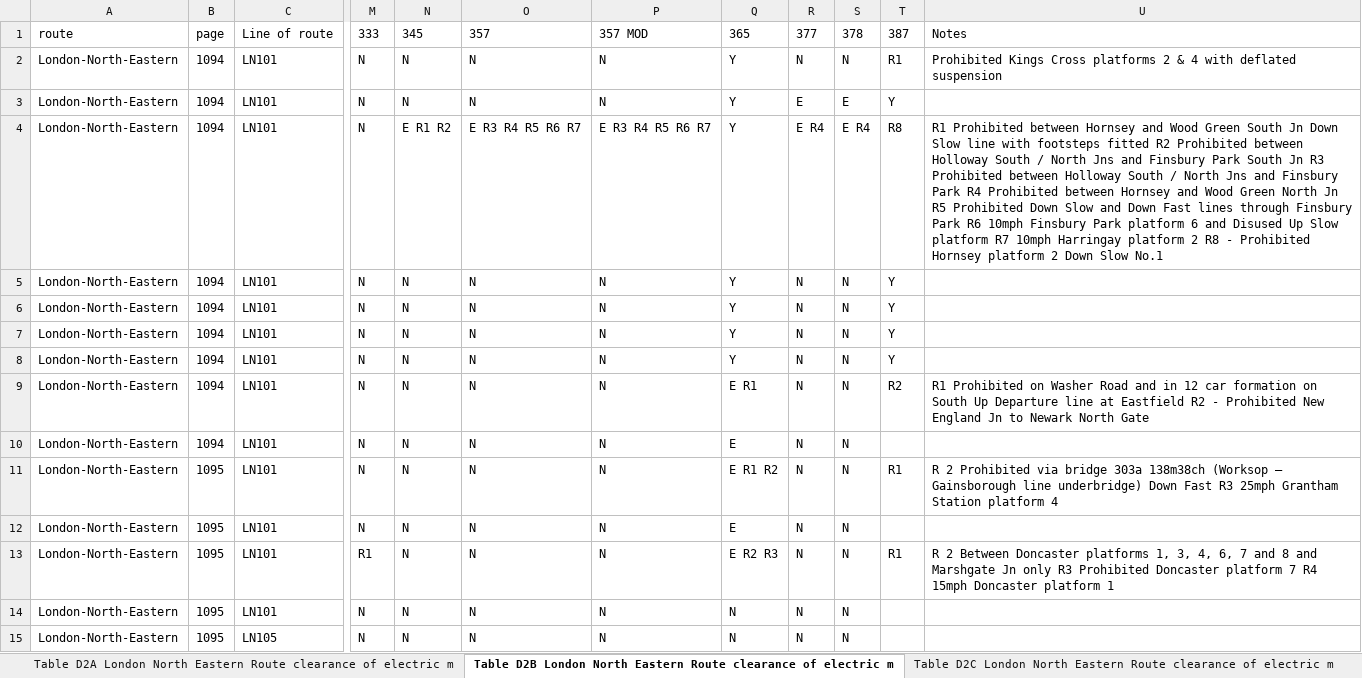
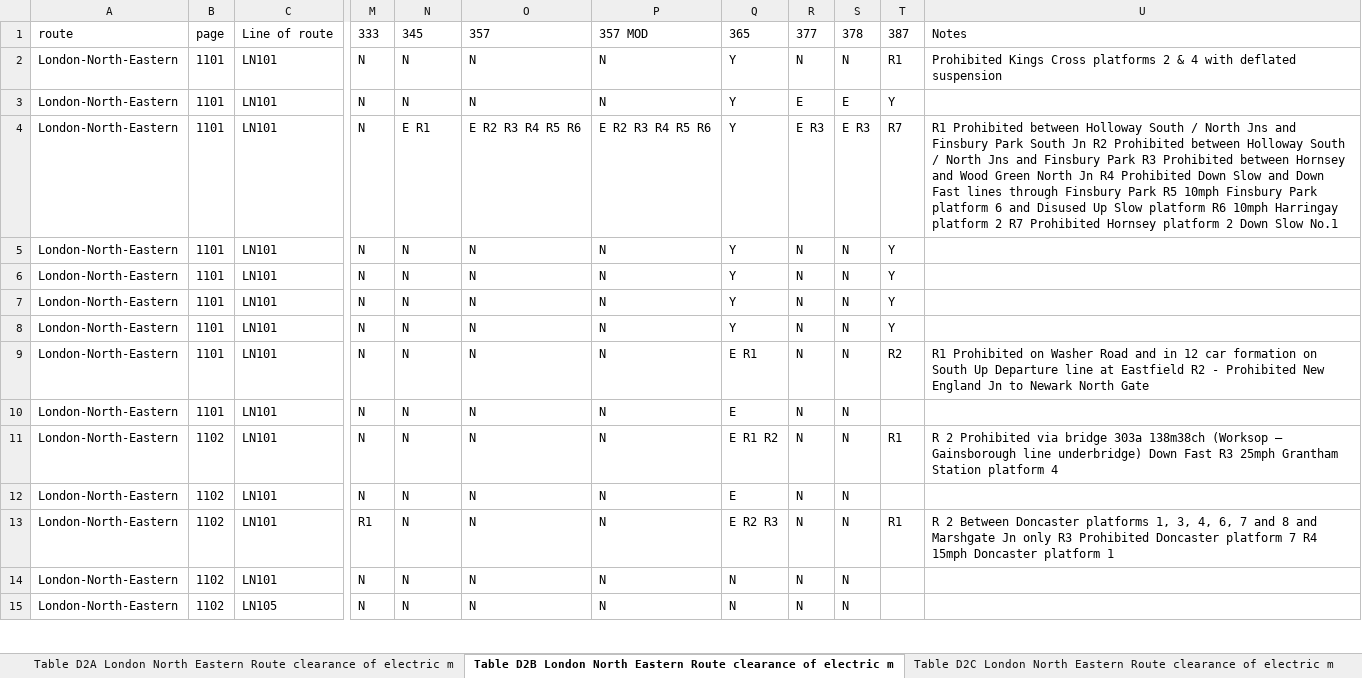
Before and after one commit to anisotropi4/nesa, an Excel workbook: London-North-Eastern/london-north-eastern-clearance.xlsx, sheet Table D2B London North Eastern Route clearance of electric m, drawn as a sheet; only a part is shown, gaps mark what is left out; values as stored, in another font and other column widths than the file's, no borders; the diff covers the shown part only; the diff names each change by its address in the sheet, - before the commit and + after, or states it on an @@ line.

```diff
--- a/London-North-Eastern/london-north-eastern-clearance.xlsx (sheet Table D2B London North Eastern Route clearance of electric m)
+++ b/London-North-Eastern/london-north-eastern-clearance.xlsx (sheet Table D2B London North Eastern Route clearance of electric m)
-B2:B10: 1094
+B2:B10: 1101
-N4: E R1 R2
+N4: E R1
-O4: E R3 R4 R5 R6 R7
+O4: E R2 R3 R4 R5 R6
-P4: E R3 R4 R5 R6 R7
+P4: E R2 R3 R4 R5 R6
-R4: E R4
+R4: E R3
-S4: E R4
+S4: E R3
-T4: R8
+T4: R7
-U4: …Prohibited between Hornsey and Wood Green South Jn Down Slow line with footsteps fitted R2 Prohibited between Holloway South / North Jns and Finsbury Park South Jn R3 Prohibited between Holloway South / North Jns and Finsbury Park R4 Prohibited between Hornsey and Wood Green North Jn R5 Prohibited Down Slow and Down Fast lines through Finsbury Park R6 10mph Finsbury Park platform 6 and Disused Up Slow platform R7 10mph Harringay platform 2 R8 - Prohibited Hornsey…
+U4: …Prohibited between Holloway South / North Jns and Finsbury Park South Jn R2 Prohibited between Holloway South / North Jns and Finsbury Park R3 Prohibited between Hornsey and Wood Green North Jn R4 Prohibited Down Slow and Down Fast lines through Finsbury Park R5 10mph Finsbury Park platform 6 and Disused Up Slow platform R6 10mph Harringay platform 2 R7 Prohibited Hornsey…
-B11:B15: 1095
+B11:B15: 1102
```
Also changed, not shown: 315 edited cells elsewhere in this sheet, sheet Table D4D London North Eastern Route clearance of locomotive, sheet Table D5B Locomotive Gauge Clearance Table London North East, sheet Table D4B London North Eastern Route clearance of locomotive, sheet Table D4C London North Eastern Route clearance of locomotive, sheet Table D1A London North Eastern Route clearance of diesel mul, sheet Table D4A London North Eastern Route clearance of locomotive, 12 more sheets, 2 other files.
